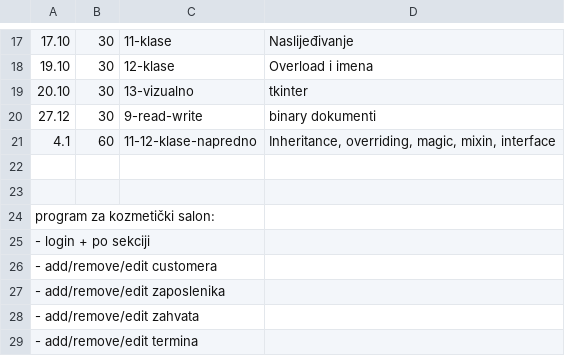
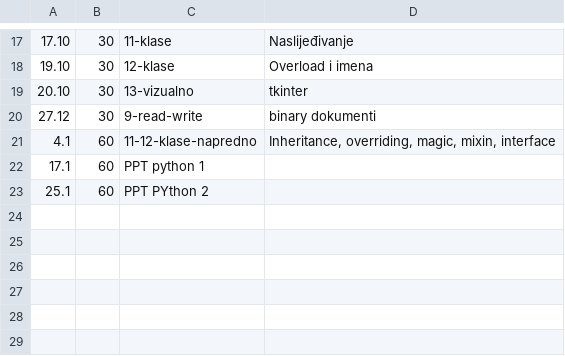
Before and after one commit to thevoiddancer/python_machina_academy, a CSV file: time_tracking.csv, drawn as a sheet; only a part is shown, gaps mark what is left out.

```diff
--- a/time_tracking.csv
+++ b/time_tracking.csv
@@ -21,9 +21,3 @@
 4.1;60;11-12-klase-napredno;"Inheritance, overriding, magic, mixin, interface"
-
-
-‌program za kozmetički salon:
-    - login + po sekciji
-        - add/remove/edit customera
-        - add/remove/edit zaposlenika
-        - add/remove/edit zahvata
-        - add/remove/edit termina
+17.1;60;PPT python 1
+25.1;60;PPT PYthon 2
```
Also changed, not shown: 2 other files.
